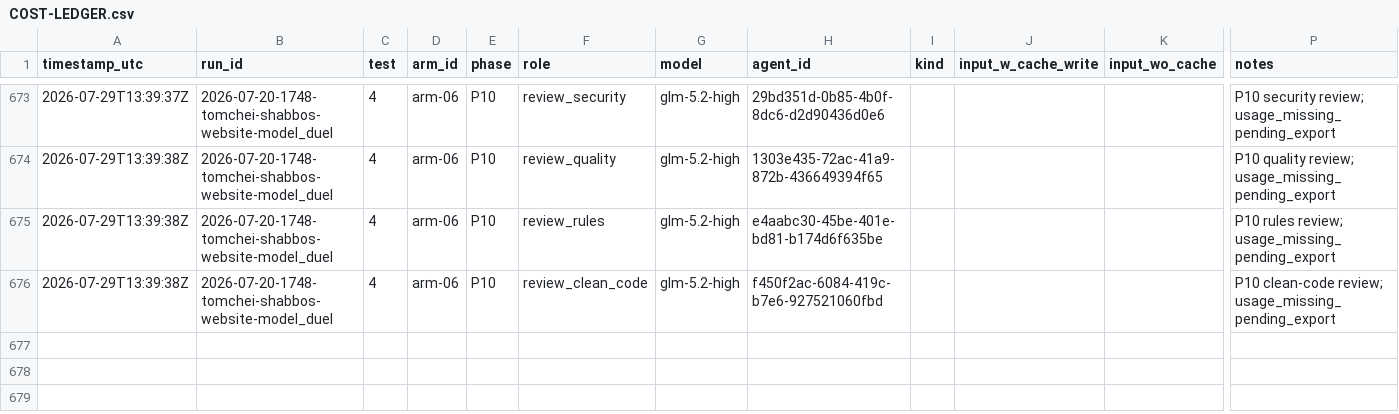
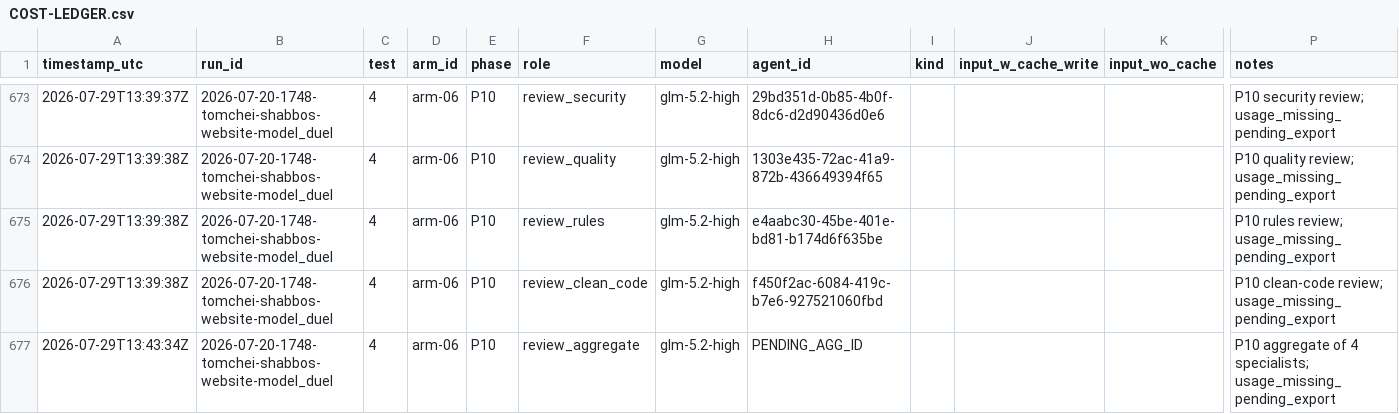
Before and after one commit to mennyg19-cmyk/master-model-duel, a CSV file: runs/2026-07-20-1748-tomchei-shabbos-website-model_duel/results/COST-LEDGER.csv, drawn as a sheet; only a part is shown, gaps mark what is left out; rows hold the shown columns only; the diff names each change by its address in the sheet, - before the commit and + after, or states it on an @@ line.

Commit message:
Duel tomchei-shabbos: arm-06 P10 specialist reviews
Four glm P10 reviews on disk; aggregate spawn ledgered.

```diff
--- a/runs/2026-07-20-1748-tomchei-shabbos-website-model_duel/results/COST-LEDGER.csv
+++ b/runs/2026-07-20-1748-tomchei-shabbos-website-model_duel/results/COST-LEDGER.csv
+row 677: 2026-07-29T13:43:34Z | 2026-07-20-1748-tomchei-shabbos-website-model_duel | 4 | arm-06 | P10 | review_aggregate | glm-5.2-high | PENDING_AGG_ID |  |  |  | P10 aggregate of 4 specialists; usage_missing_pending_export
```
Also changed, not shown: 4 other files.
